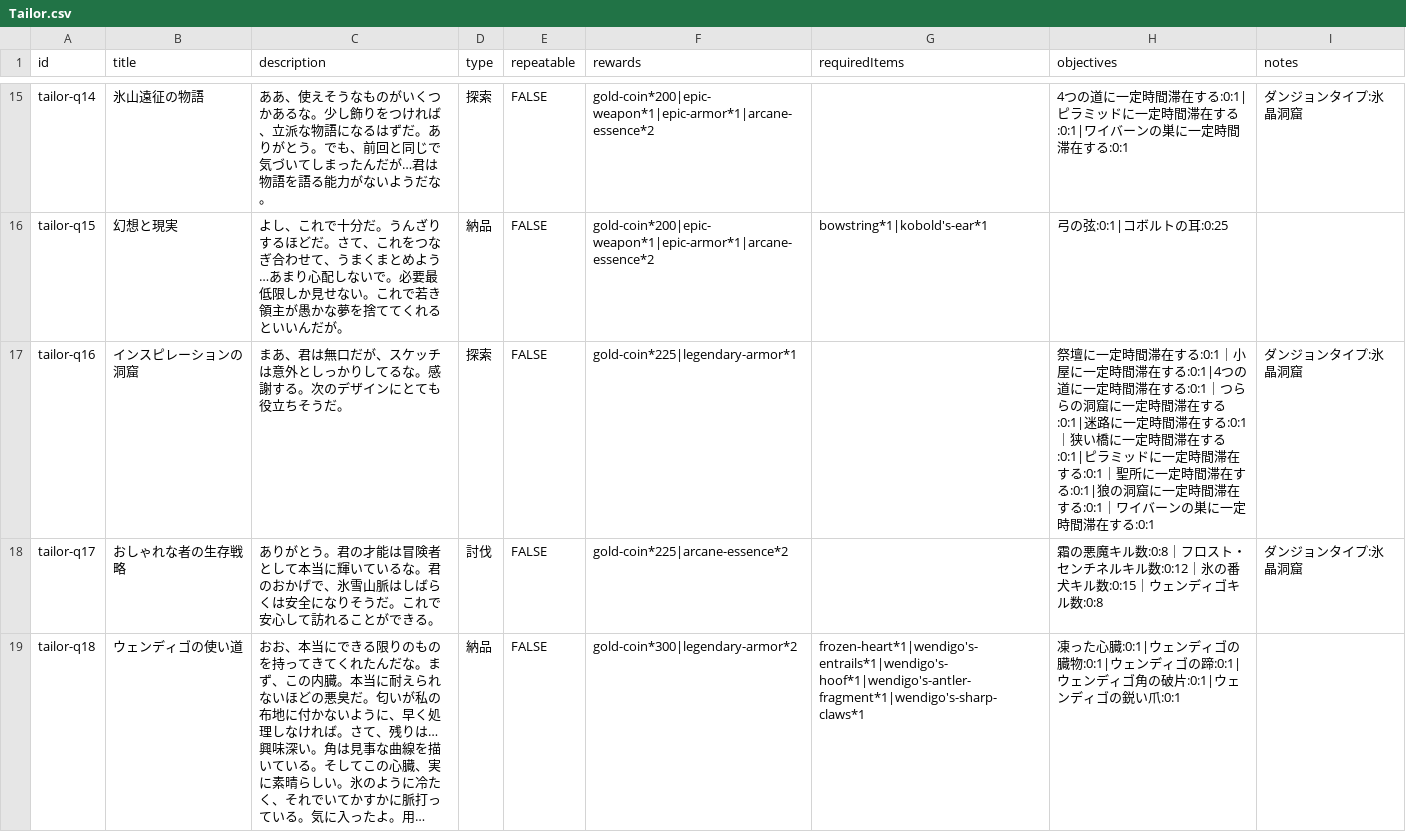
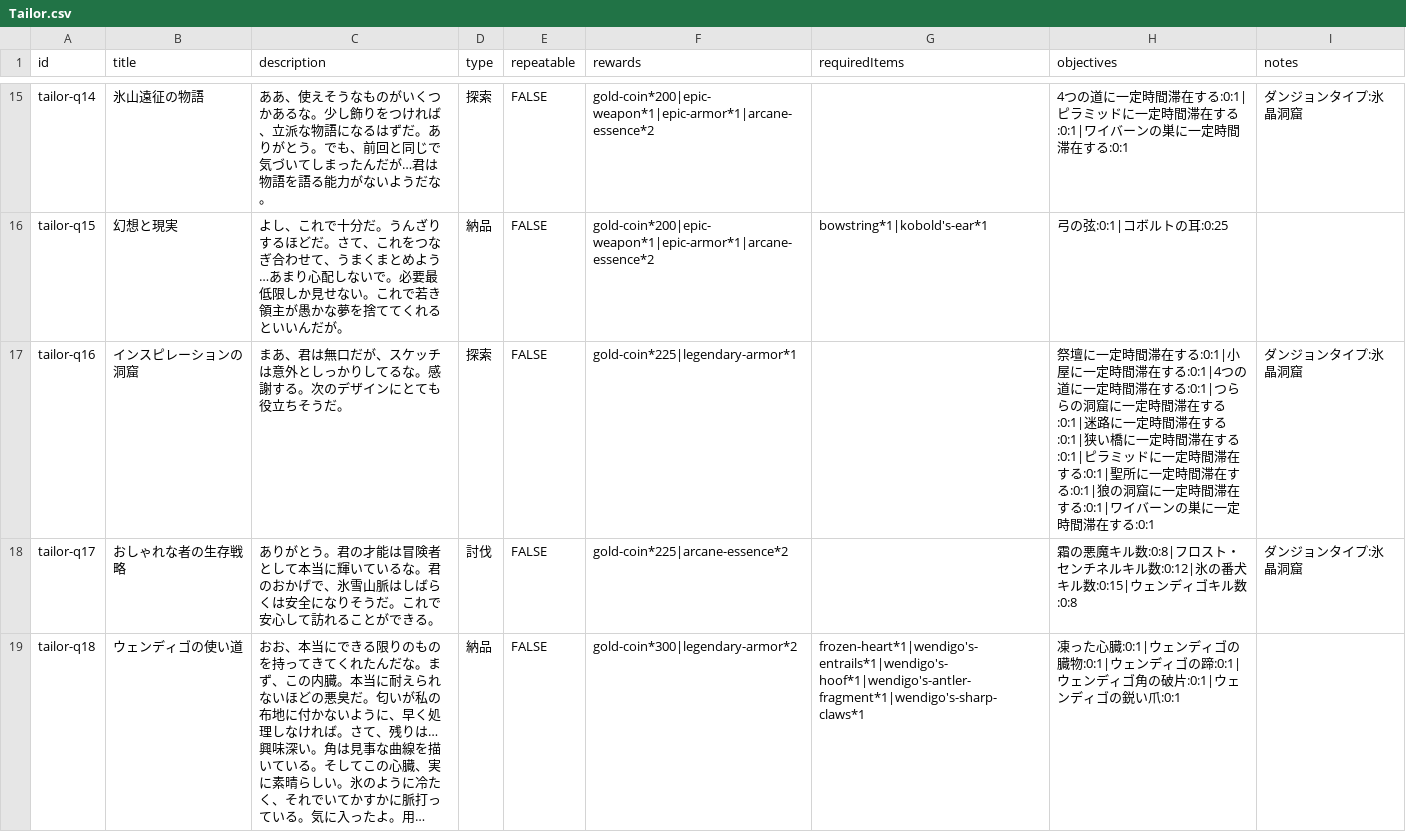
Before and after one commit to fumimasa-k/dad-wiki, a CSV file: data/quests/Tailor.csv, drawn as a sheet; only a part is shown, gaps mark what is left out; long unchanged cells end in …; the diff names each change by its address in the sheet, - before the commit and + after, or states it on an @@ line.

```diff
--- a/data/quests/Tailor.csv
+++ b/data/quests/Tailor.csv
-H17 (objectives): …滞在する:0:1｜小屋に一定時間滞在する:0:1|4つの道に一定時間滞在する:0:1｜つららの洞窟に一定時間滞在する:0:1|迷路に一定時間滞在する:0:1｜狭い橋に一定時間滞在する:0:1|ピラミッドに一定時間滞在する:0:1｜聖所に一定時間滞在する:0:1|狼の洞窟に一定時間滞在する:0:1｜ワイバー…
+H17 (objectives): …滞在する:0:1|小屋に一定時間滞在する:0:1|4つの道に一定時間滞在する:0:1|つららの洞窟に一定時間滞在する:0:1|迷路に一定時間滞在する:0:1|狭い橋に一定時間滞在する:0:1|ピラミッドに一定時間滞在する:0:1|聖所に一定時間滞在する:0:1|狼の洞窟に一定時間滞在する:0:1|ワイバー…
-H18 (objectives): …魔キル数:0:8｜フロスト・センチネルキル数:0:12｜氷の番犬キル数:0:15｜ウェンデ…
+H18 (objectives): …魔キル数:0:8|フロスト・センチネルキル数:0:12|氷の番犬キル数:0:15|ウェンデ…
```
Also changed, not shown: data/quests/Armourer.csv, data/quests/Goblin-Merchant.csv, 1 other file.
